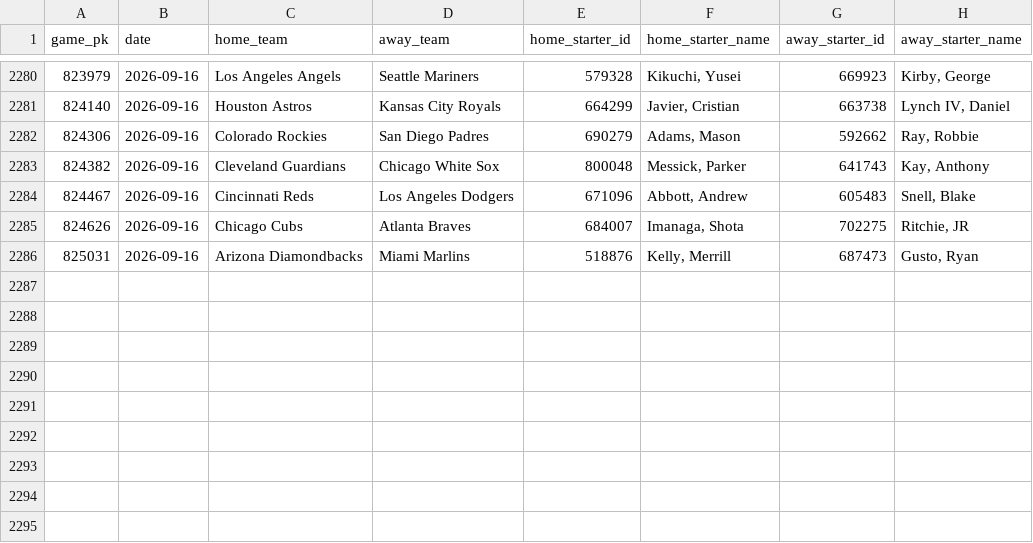
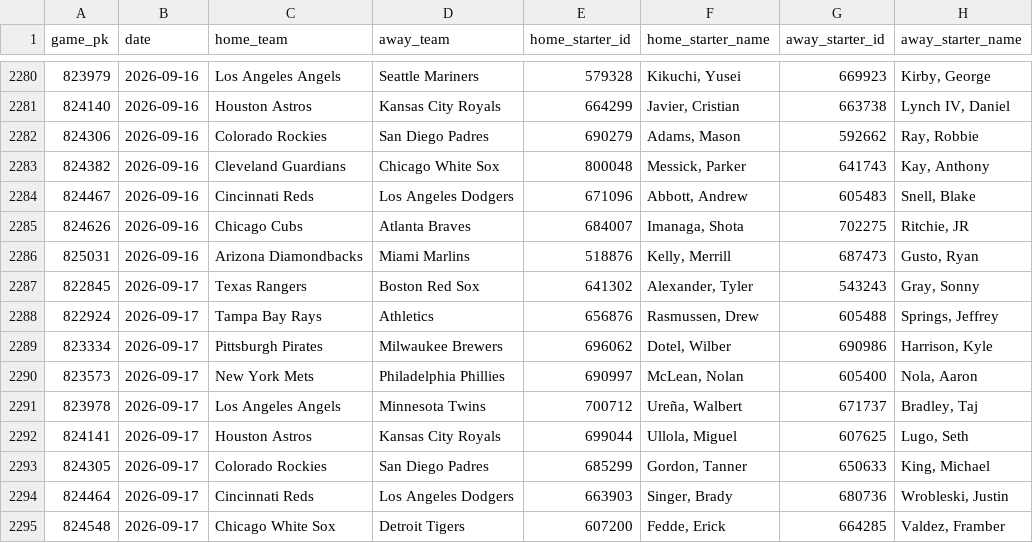
Before and after one commit to Andreachurchwell/2026-mlb-prediction, a CSV file: data/processed/pitcher_starts_2026.csv, drawn as a sheet; only a part is shown, gaps mark what is left out; the diff names each change by its address in the sheet, - before the commit and + after, or states it on an @@ line.

```diff
--- a/data/processed/pitcher_starts_2026.csv
+++ b/data/processed/pitcher_starts_2026.csv
+row 2287: 822845 | 2026-09-17 | Texas Rangers | Boston Red Sox | 641302 | Alexander, Tyler | 543243 | Gray, Sonny
+row 2288: 822924 | 2026-09-17 | Tampa Bay Rays | Athletics | 656876 | Rasmussen, Drew | 605488 | Springs, Jeffrey
+row 2289: 823334 | 2026-09-17 | Pittsburgh Pirates | Milwaukee Brewers | 696062 | Dotel, Wilber | 690986 | Harrison, Kyle
+row 2290: 823573 | 2026-09-17 | New York Mets | Philadelphia Phillies | 690997 | McLean, Nolan | 605400 | Nola, Aaron
+row 2291: 823978 | 2026-09-17 | Los Angeles Angels | Minnesota Twins | 700712 | Ureña, Walbert | 671737 | Bradley, Taj
+row 2292: 824141 | 2026-09-17 | Houston Astros | Kansas City Royals | 699044 | Ullola, Miguel | 607625 | Lugo, Seth
+row 2293: 824305 | 2026-09-17 | Colorado Rockies | San Diego Padres | 685299 | Gordon, Tanner | 650633 | King, Michael
+row 2294: 824464 | 2026-09-17 | Cincinnati Reds | Los Angeles Dodgers | 663903 | Singer, Brady | 680736 | Wrobleski, Justin
+row 2295: 824548 | 2026-09-17 | Chicago White Sox | Detroit Tigers | 607200 | Fedde, Erick | 664285 | Valdez, Framber
```
Also changed, not shown: data/processed/bullpen_scores_2026.csv, data/processed/contender_scores_2026.csv, 4 other files.
